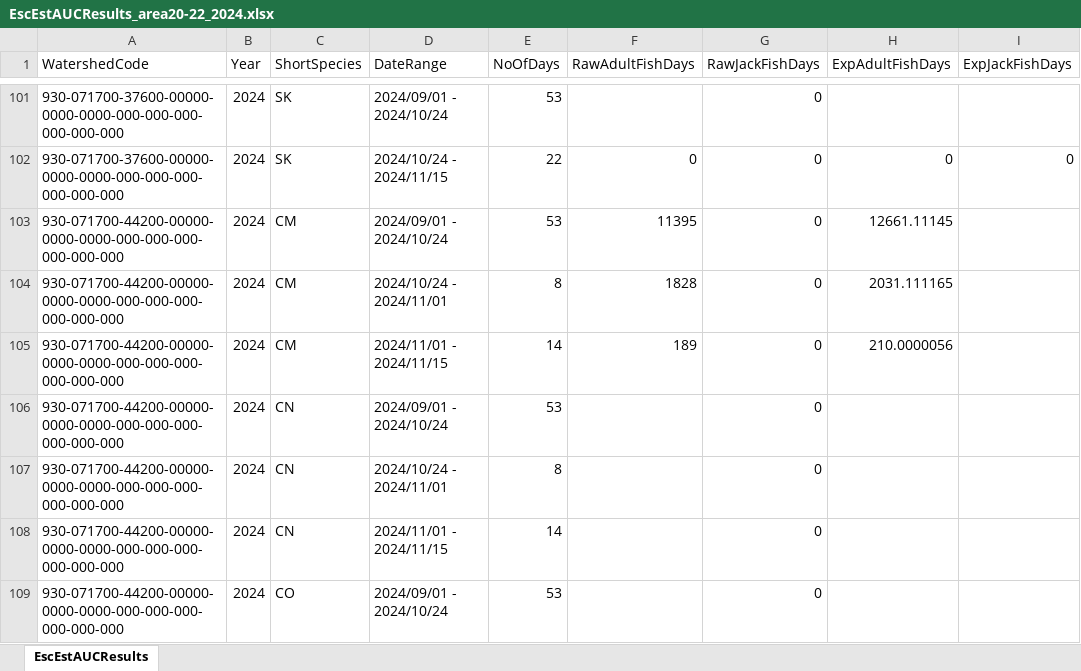
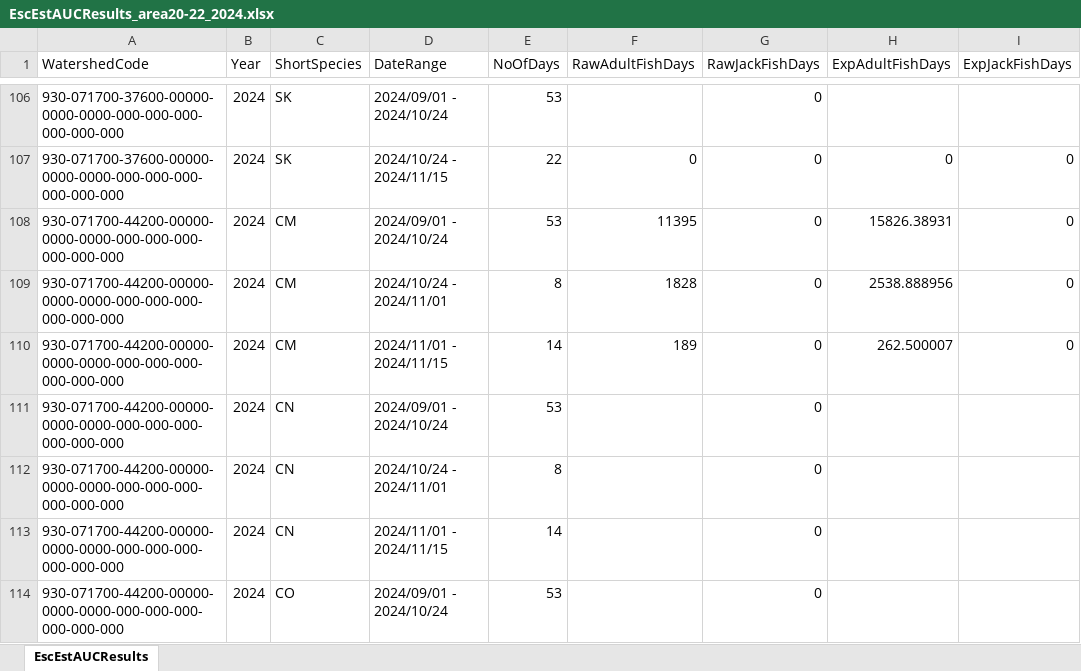
Before and after one commit to khdavidson/A21-22, an Excel workbook: data/escapement/prelim-inseason/EscEstAUCResults_area20-22_2024.xlsx, sheet EscEstAUCResults, drawn as a sheet; only a part is shown, gaps mark what is left out; values as stored, in another font and other column widths than the file's, no borders; addresses are those after the commit; the diff covers the shown part only; the diff names each change by its address in the sheet, - before the commit and + after, or states it on an @@ line.

```diff
--- a/data/escapement/prelim-inseason/EscEstAUCResults_area20-22_2024.xlsx (sheet EscEstAUCResults)
+++ b/data/escapement/prelim-inseason/EscEstAUCResults_area20-22_2024.xlsx (sheet EscEstAUCResults)
-H108 (ExpAdultFishDays): 12661.11145
+H108 (ExpAdultFishDays): 15826.38931
-I108:I110 (ExpJackFishDays): (empty)
+I108:I110 (ExpJackFishDays): 0
-H109 (ExpAdultFishDays): 2031.111165
+H109 (ExpAdultFishDays): 2538.888956
-H110 (ExpAdultFishDays): 210.0000056
+H110 (ExpAdultFishDays): 262.500007
```
Also changed, not shown: 8 added rows and 52 edited cells elsewhere in this sheet, data/escapement/prelim-inseason/AUC_DataAnalysisTable_area21-22_2024.xlsx, data/escapement/prelim-inseason/EscEstSppHeader_area20-22_2024.xlsx.
